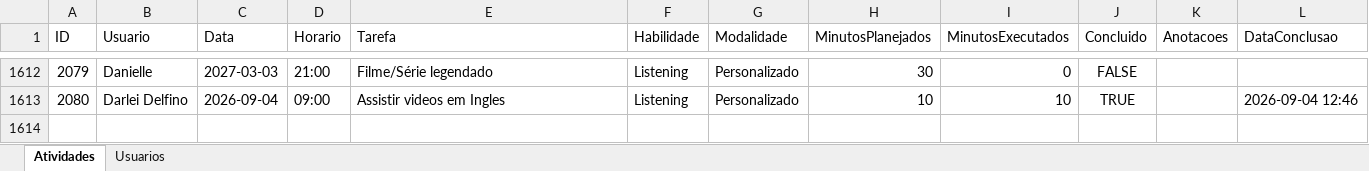
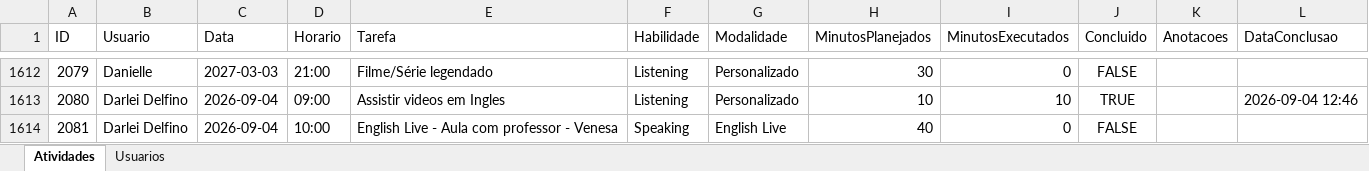
Before and after one commit to Jonh3456/englishdashboarddata, an Excel workbook: data/estudo_ingles_dados.xlsx, sheet Atividades, drawn as a sheet; only a part is shown, gaps mark what is left out; values as stored, in another font and other column widths than the file's, no borders; the diff names each change by its address in the sheet, - before the commit and + after, or states it on an @@ line.

Commit message:
Adicionar atividade: English Live - Aula com professor - Venesa  (Darlei Delfino)

```diff
--- a/data/estudo_ingles_dados.xlsx (sheet Atividades)
+++ b/data/estudo_ingles_dados.xlsx (sheet Atividades)
+row 1614: 2081 | Darlei Delfino | 2026-09-04 | 10:00 | English Live - Aula com professor - Venesa | Speaking | English Live | 40 | 0 | FALSE
```
